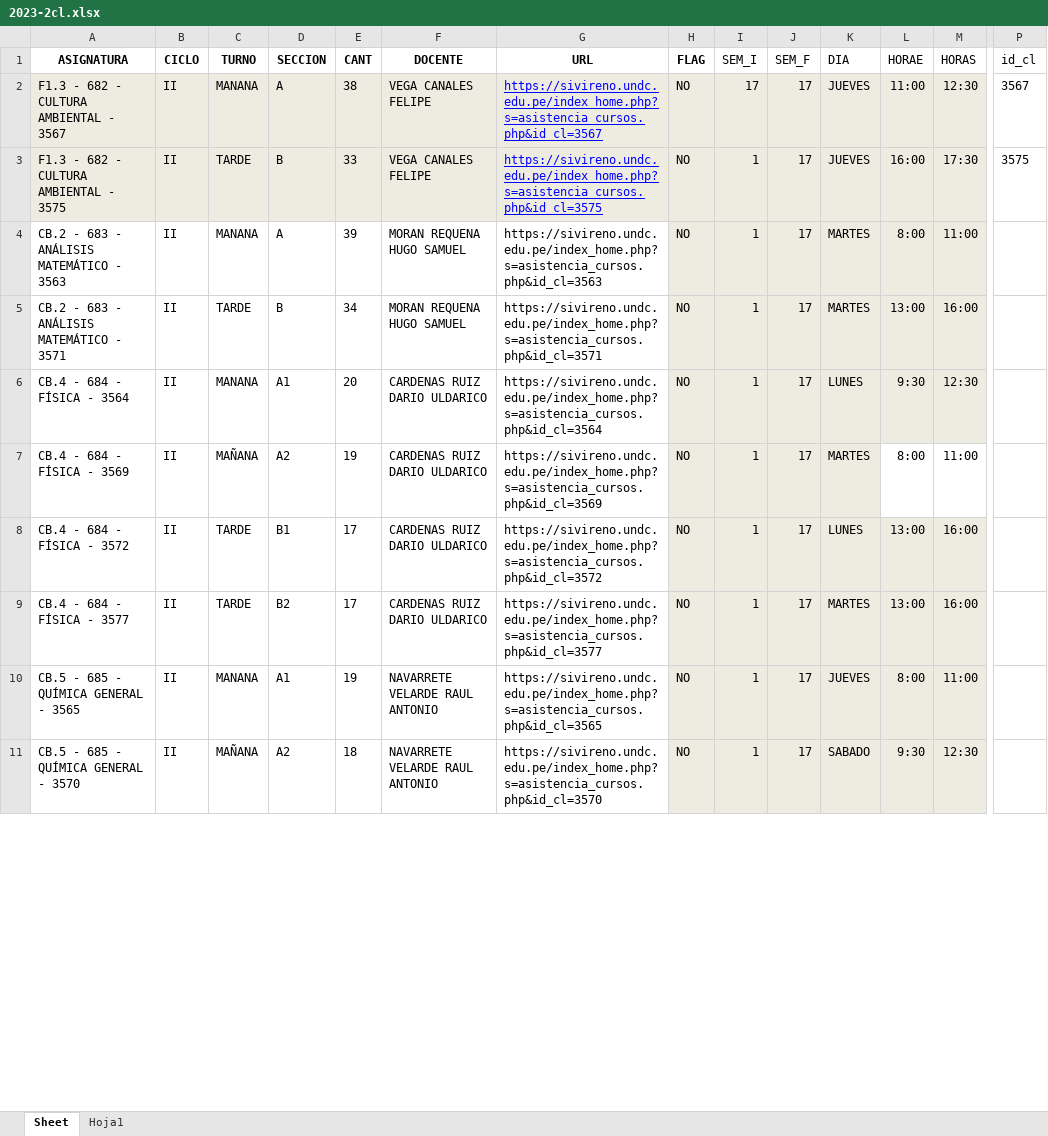
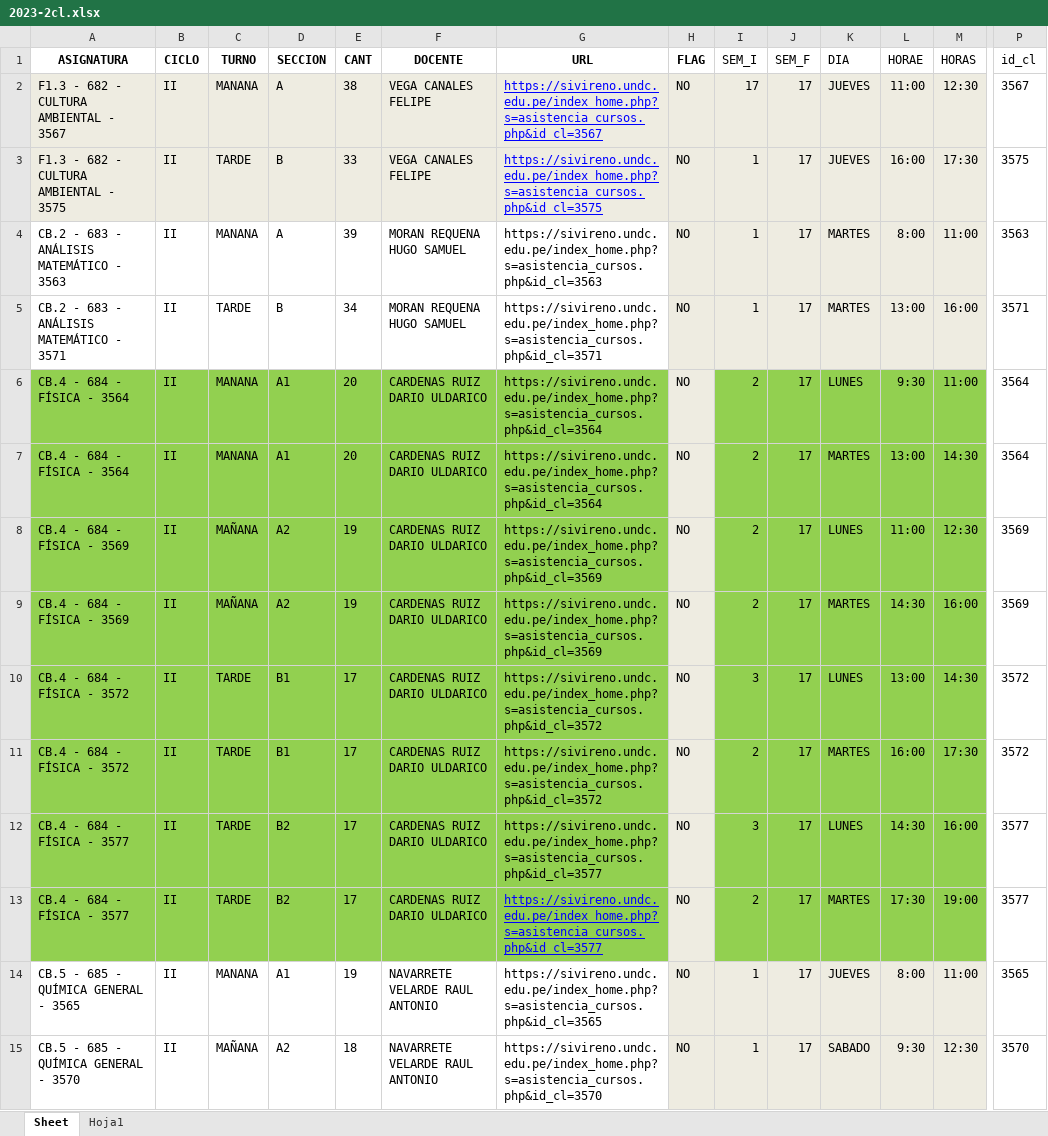
Before and after one commit to gians96/UNDC_AUTOMATIZACION, an Excel workbook: EXCEL_TRABAJADO/2023-2cl.xlsx, sheet Sheet, drawn as a sheet; only a part is shown, gaps mark what is left out; values as stored, in another font and other column widths than the file's, no borders; addresses are those after the commit; rows hold the shown columns only; the diff covers the shown part only; the diff names each change by its address in the sheet, - before the commit and + after, or states it on an @@ line.

```diff
--- a/EXCEL_TRABAJADO/2023-2cl.xlsx (sheet Sheet)
+++ b/EXCEL_TRABAJADO/2023-2cl.xlsx (sheet Sheet)
-P4 (id_cl): (empty)
+P4 (id_cl): 3563
-P5 (id_cl): (empty)
+P5 (id_cl): 3571
-A6:G6 fill: none
+A6:G6 fill: #92D050
-I6 (SEM_I): 1
+I6 (SEM_I): 2
-I6:M6 fill: #EEECE1
+I6:M6 fill: #92D050
-M6 (HORAS): 12:30
+M6 (HORAS): 11:00
-P6 (id_cl): (empty)
+P6 (id_cl): 3564
+row 7: CB.4 - 684 - FÍSICA - 3564 | II | MANANA | A1 | 20 | CARDENAS RUIZ DARIO ULDARICO | https://sivireno.undc.edu.pe/index_home.php?s=asistencia_cursos.php&id_cl=3564 | NO | 2 | 17 | MARTES | 13:00 | 14:30 | 3564
+row 8: CB.4 - 684 - FÍSICA - 3569 | II | MAÑANA | A2 | 19 | CARDENAS RUIZ DARIO ULDARICO | https://sivireno.undc.edu.pe/index_home.php?s=asistencia_cursos.php&id_cl=3569 | NO | 2 | 17 | LUNES | 11:00 | 12:30 | 3569
-A9:G10 fill: none
+A9:G10 fill: #92D050
-I9 (SEM_I): 1
+I9 (SEM_I): 2
-I9:K9 fill: #EEECE1
+I9:K9 fill: #92D050
-L9 (HORAE): 8:00
+L9 (HORAE): 14:30
-L9:M9 fill: none
+L9:M9 fill: #92D050
-M9 (HORAS): 11:00
+M9 (HORAS): 16:00
-P9 (id_cl): (empty)
+P9 (id_cl): 3569
-I10 (SEM_I): 1
+I10 (SEM_I): 3
-I10:M10 fill: #EEECE1
+I10:M10 fill: #92D050
-M10 (HORAS): 16:00
+M10 (HORAS): 14:30
-P10 (id_cl): (empty)
+P10 (id_cl): 3572
+row 11: CB.4 - 684 - FÍSICA - 3572 | II | TARDE | B1 | 17 | CARDENAS RUIZ DARIO ULDARICO | https://sivireno.undc.edu.pe/index_home.php?s=asistencia_cursos.php&id_cl=3572 | NO | 2 | 17 | MARTES | 16:00 | 17:30 | 3572
+row 12: CB.4 - 684 - FÍSICA - 3577 | II | TARDE | B2 | 17 | CARDENAS RUIZ DARIO ULDARICO | https://sivireno.undc.edu.pe/index_home.php?s=asistencia_cursos.php&id_cl=3577 | NO | 3 | 17 | LUNES | 14:30 | 16:00 | 3577
-A13:G13 fill: none
+A13:G13 fill: #92D050
@@ G13 underline: off → on, text colour: black → #0000FF @@
-I13 (SEM_I): 1
+I13 (SEM_I): 2
-I13:M13 fill: #EEECE1
+I13:M13 fill: #92D050
-L13 (HORAE): 13:00
+L13 (HORAE): 17:30
-M13 (HORAS): 16:00
+M13 (HORAS): 19:00
-P13 (id_cl): (empty)
+P13 (id_cl): 3577
-P14 (id_cl): (empty)
+P14 (id_cl): 3565
-P15 (id_cl): (empty)
+P15 (id_cl): 3570
```
Also changed, not shown: other rows of this sheet, EXCEL_TRABAJADO/2023-2.xlsx, EXCEL_TRABAJADO/2023-2dl.xlsx, 15 other files.
